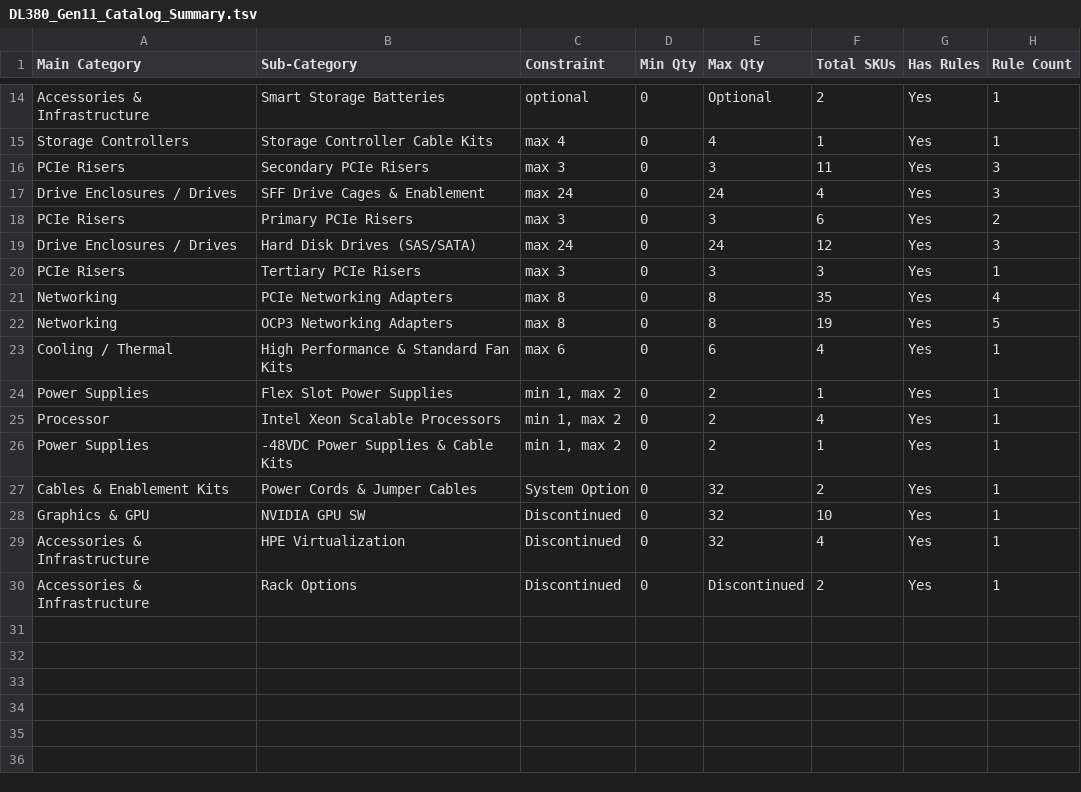
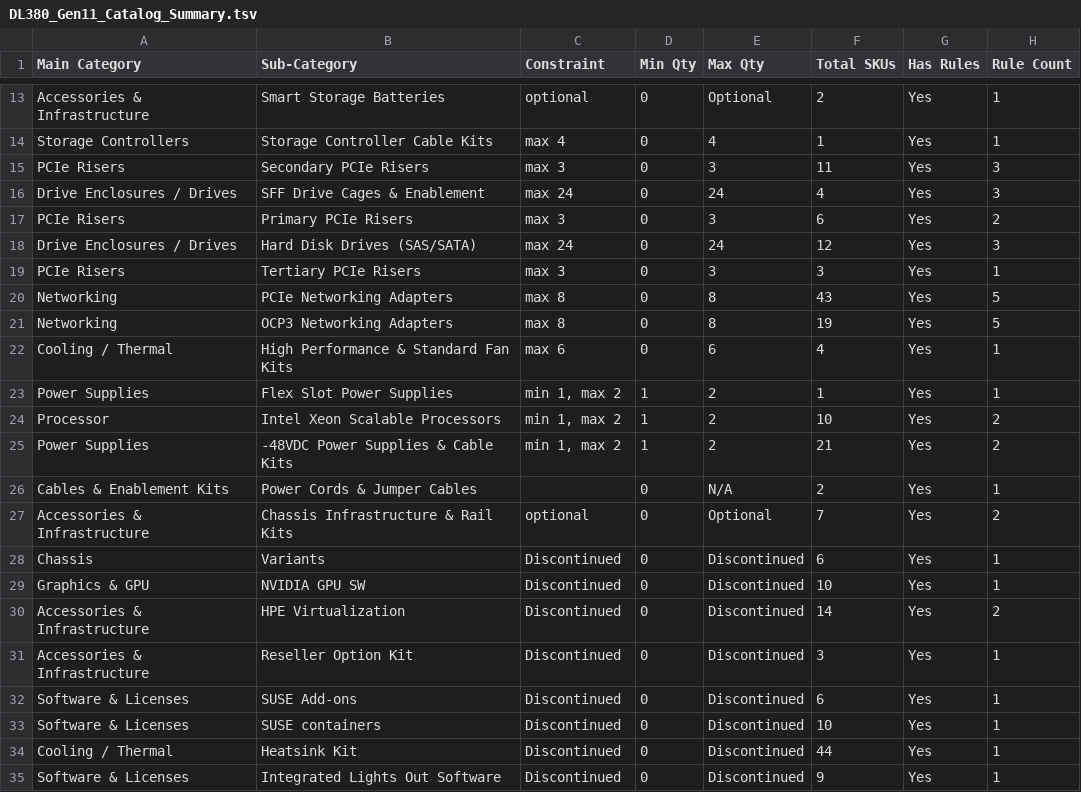
Before and after one commit to vinodhsubramanian123/updatedVendorScrapingNotebook-v2, a TSV file: outputs/ProLiant/Gen11/DL380_Gen11/intermittent_scraps/DL380_Gen11_Catalog_Summary.tsv, drawn as a sheet; only a part is shown, gaps mark what is left out; the diff covers the shown part only.

```diff
--- a/outputs/ProLiant/Gen11/DL380_Gen11/intermittent_scraps/DL380_Gen11_Catalog_Summary.tsv
+++ b/outputs/ProLiant/Gen11/DL380_Gen11/intermittent_scraps/DL380_Gen11_Catalog_Summary.tsv
@@ -20,11 +19,17 @@ Drive Enclosures / Drives	Hard Disk Drives (SAS/SATA)	max 24	0	24	12	Yes	3
 PCIe Risers	Tertiary PCIe Risers	max 3	0	3	3	Yes	1
-Networking	PCIe Networking Adapters	max 8	0	8	35	Yes	4
+Networking	PCIe Networking Adapters	max 8	0	8	43	Yes	5
 Networking	OCP3 Networking Adapters	max 8	0	8	19	Yes	5
 Cooling / Thermal	High Performance & Standard Fan Kits	max 6	0	6	4	Yes	1
-Power Supplies	Flex Slot Power Supplies	min 1, max 2	0	2	1	Yes	1
-Processor	Intel Xeon Scalable Processors	min 1, max 2	0	2	4	Yes	1
-Power Supplies	-48VDC Power Supplies & Cable Kits	min 1, max 2	0	2	1	Yes	1
-Cables & Enablement Kits	Power Cords & Jumper Cables	System Option	0	32	2	Yes	1
-Graphics & GPU	NVIDIA GPU SW	Discontinued	0	32	10	Yes	1
-Accessories & Infrastructure	HPE Virtualization	Discontinued	0	32	4	Yes	1
-Accessories & Infrastructure	Rack Options	Discontinued	0	Discontinued	2	Yes	1
+Power Supplies	Flex Slot Power Supplies	min 1, max 2	1	2	1	Yes	1
+Processor	Intel Xeon Scalable Processors	min 1, max 2	1	2	10	Yes	2
+Power Supplies	-48VDC Power Supplies & Cable Kits	min 1, max 2	1	2	21	Yes	2
+Cables & Enablement Kits	Power Cords & Jumper Cables		0	N/A	2	Yes	1
+Accessories & Infrastructure	Chassis Infrastructure & Rail Kits	optional	0	Optional	7	Yes	2
+Chassis	Variants	Discontinued	0	Discontinued	6	Yes	1
+Graphics & GPU	NVIDIA GPU SW	Discontinued	0	Discontinued	10	Yes	1
+Accessories & Infrastructure	HPE Virtualization	Discontinued	0	Discontinued	14	Yes	2
+Accessories & Infrastructure	Reseller Option Kit	Discontinued	0	Discontinued	3	Yes	1
+Software & Licenses	SUSE Add-ons	Discontinued	0	Discontinued	6	Yes	1
+Software & Licenses	SUSE containers	Discontinued	0	Discontinued	10	Yes	1
+Cooling / Thermal	Heatsink Kit	Discontinued	0	Discontinued	44	Yes	1
+Software & Licenses	Integrated Lights Out Software	Discontinued	0	Discontinued	9	Yes	1
```
Also changed, not shown: 1 removed row and 7 edited cells elsewhere in this file, outputs/ProLiant/Gen11/DL380_Gen11/intermittent_scraps/DL380_Gen11_Catalog_Rules.tsv, outputs/ProLiant/Gen11/DL380_Gen11/intermittent_scraps/DL380_Gen11_Catalog_SKUs.tsv, 21 other files.
